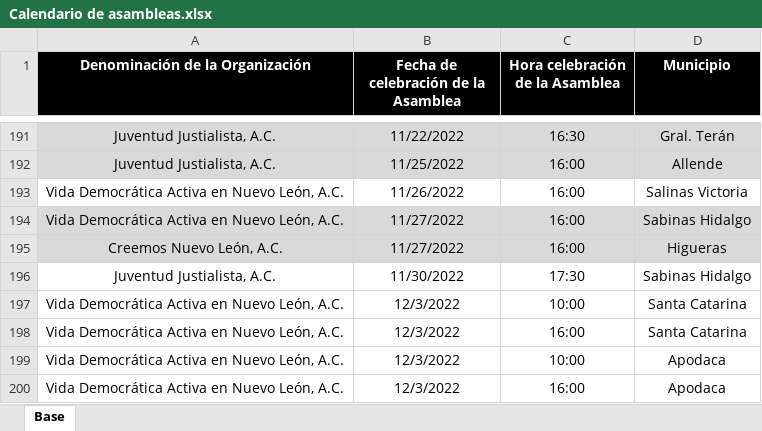
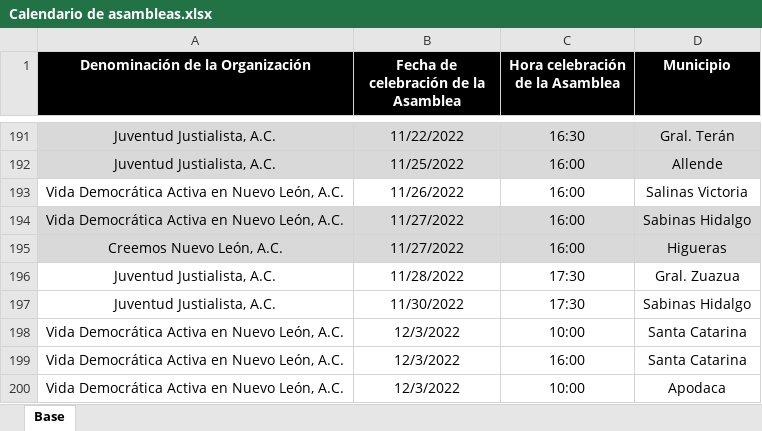
Before and after one commit to RitoCruz12/CalendarioDeAsambleas, an Excel workbook: Calendario de asambleas.xlsx, sheet Base, drawn as a sheet; only a part is shown, gaps mark what is left out; the shorter side is filled out with more unchanged rows; values as stored, in another font and other column widths than the file's, no borders; conditional formats not drawn; the diff names each change by its address in the sheet, - before the commit and + after, or states it on an @@ line.

Commit message:
assembly update 64

```diff
--- a/Calendario de asambleas.xlsx (sheet Base)
+++ b/Calendario de asambleas.xlsx (sheet Base)
+row 196: Juventud Justialista, A.C. | 11/28/2022 | 17:30 | Gral. Zuazua
```
